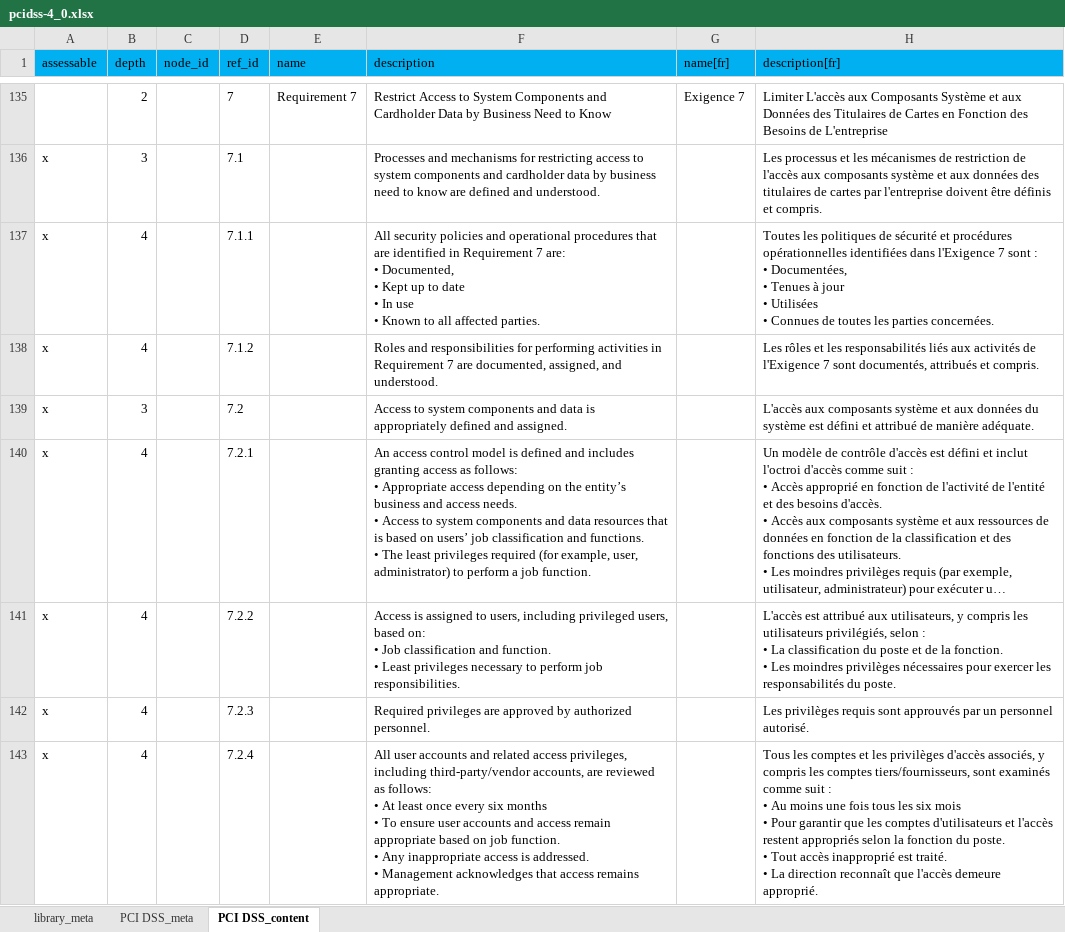
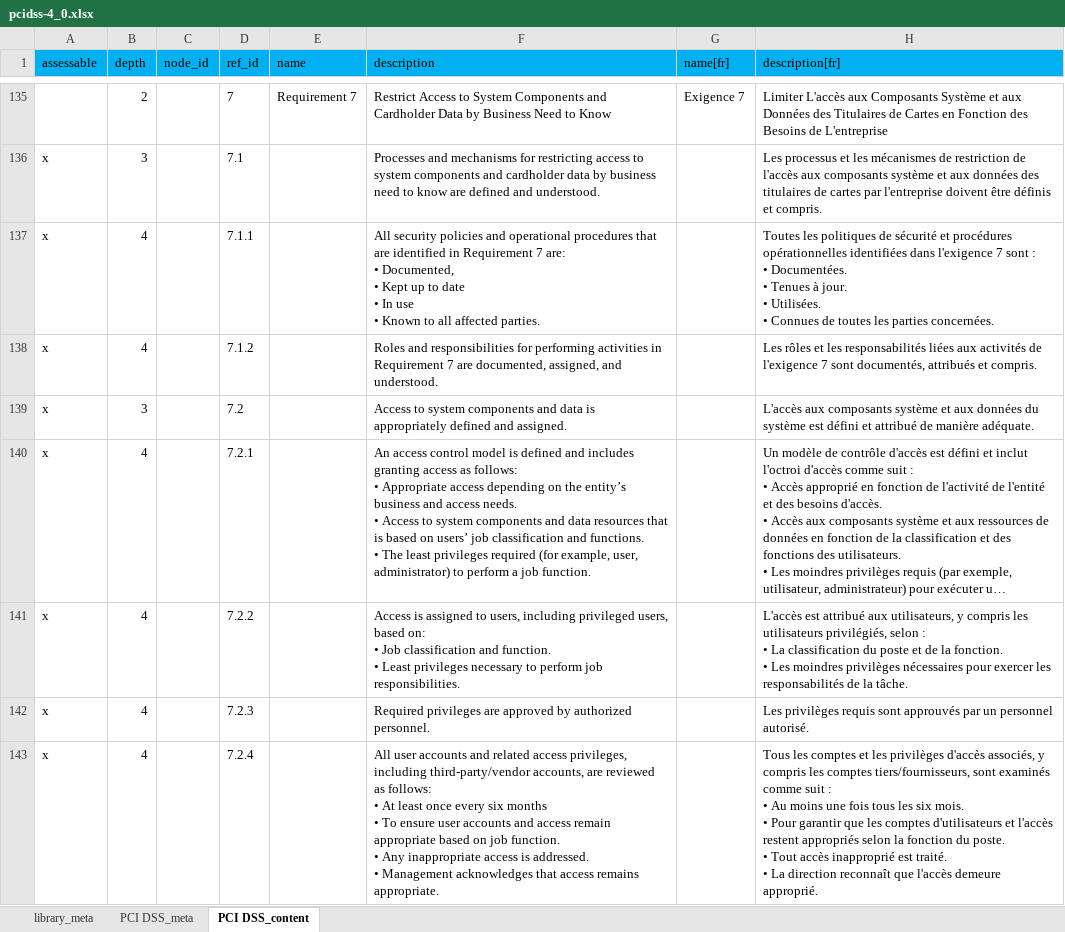
Before and after one commit to intuitem/ciso-assistant-community, an Excel workbook: tools/excel/pci-dss/pcidss-4_0.xlsx, sheet PCI DSS_content, drawn as a sheet; only a part is shown, gaps mark what is left out; long unchanged cells end in …; values as stored, in another font and other column widths than the file's, no borders; table styles not drawn; ↵ is a line break in a cell; the diff covers the shown part only; the diff names each change by its address in the sheet, - before the commit and + after, or states it on an @@ line.

Commit message:
Reset "description[fr]" column to Original Version
- This column was already compliant with the latest version of the PDF.
- The "name[fr]" column remains updated, as the names were incorrect.

```diff
--- a/tools/excel/pci-dss/pcidss-4_0.xlsx (sheet PCI DSS_content)
+++ b/tools/excel/pci-dss/pcidss-4_0.xlsx (sheet PCI DSS_content)
-H137 (description[fr]): …identifiées dans l'Exigence 7 sont : ↵ • Documentées, ↵ • Tenues à jour ↵ • Utilisées ↵ • Connues…
+H137 (description[fr]): …identifiées dans l'exigence 7 sont : ↵ • Documentées. ↵ • Tenues à jour. ↵ • Utilisées. ↵ • Connues…
-H138 (description[fr]): …les responsabilités liés aux activités de l'Exigence 7 sont…
+H138 (description[fr]): …les responsabilités liées aux activités de l'exigence 7 sont…
-H141 (description[fr]): …les responsabilités du poste.
+H141 (description[fr]): …les responsabilités de la tâche.
-H143 (description[fr]): …les six mois ↵ • Pour…
+H143 (description[fr]): …les six mois. ↵ • Pour…
```
Also changed, not shown: 270 edited cells elsewhere in this sheet.
